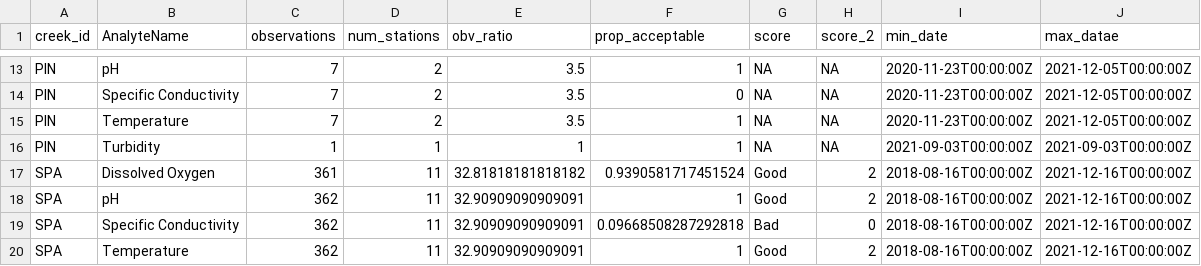
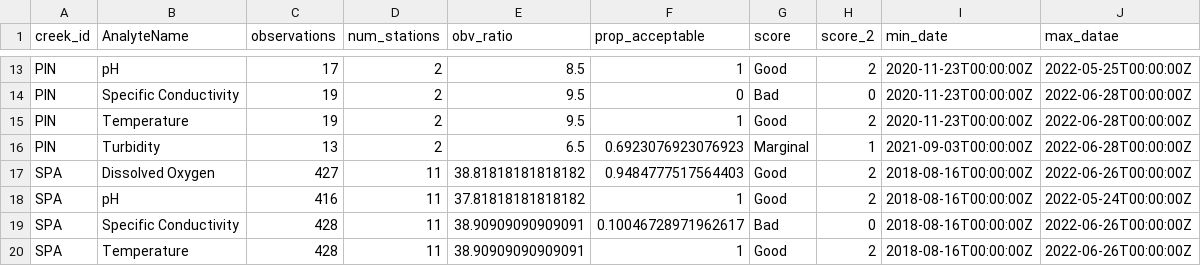
Before and after one commit to FlowWest/the-watershed-project, a CSV file: wq-app-gatsby/src/data/creek_scores.csv, drawn as a sheet; only a part is shown, gaps mark what is left out; the diff covers the shown part only; the diff names each change by its address in the sheet, - before the commit and + after, or states it on an @@ line.

```diff
--- a/wq-app-gatsby/src/data/creek_scores.csv
+++ b/wq-app-gatsby/src/data/creek_scores.csv
-C13 (observations): 7
+C13 (observations): 17
-E13 (obv_ratio): 3.5
+E13 (obv_ratio): 8.5
-G13 (score): NA
+G13 (score): Good
-H13 (score_2): NA
+H13 (score_2): 2
-J13 (max_datae): 2021-12-05T00:00:00Z
+J13 (max_datae): 2022-05-25T00:00:00Z
-C14:C15 (observations): 7
+C14:C15 (observations): 19
-E14:E15 (obv_ratio): 3.5
+E14:E15 (obv_ratio): 9.5
-G14 (score): NA
+G14 (score): Bad
-H14 (score_2): NA
+H14 (score_2): 0
-J14:J15 (max_datae): 2021-12-05T00:00:00Z
+J14:J15 (max_datae): 2022-06-28T00:00:00Z
-G15 (score): NA
+G15 (score): Good
-H15 (score_2): NA
+H15 (score_2): 2
-C16 (observations): 1
+C16 (observations): 13
-D16 (num_stations): 1
+D16 (num_stations): 2
-E16 (obv_ratio): 1
+E16 (obv_ratio): 6.5
-F16 (prop_acceptable): 1
+F16 (prop_acceptable): 0.6923076923076923
-G16 (score): NA
+G16 (score): Marginal
-H16 (score_2): NA
+H16 (score_2): 1
-J16 (max_datae): 2021-09-03T00:00:00Z
+J16 (max_datae): 2022-06-28T00:00:00Z
-C17 (observations): 361
+C17 (observations): 427
-E17 (obv_ratio): 32.81818181818182
+E17 (obv_ratio): 38.81818181818182
-F17 (prop_acceptable): 0.9390581717451524
+F17 (prop_acceptable): 0.9484777517564403
-J17 (max_datae): 2021-12-16T00:00:00Z
+J17 (max_datae): 2022-06-26T00:00:00Z
-C18 (observations): 362
+C18 (observations): 416
-E18 (obv_ratio): 32.90909090909091
+E18 (obv_ratio): 37.81818181818182
-J18 (max_datae): 2021-12-16T00:00:00Z
+J18 (max_datae): 2022-05-24T00:00:00Z
-C19:C20 (observations): 362
+C19:C20 (observations): 428
-E19:E20 (obv_ratio): 32.90909090909091
+E19:E20 (obv_ratio): 38.90909090909091
-F19 (prop_acceptable): 0.09668508287292818
+F19 (prop_acceptable): 0.10046728971962617
-J19:J20 (max_datae): 2021-12-16T00:00:00Z
+J19:J20 (max_datae): 2022-06-26T00:00:00Z
```
Also changed, not shown: 124 edited cells elsewhere in this file, 2 other files.
